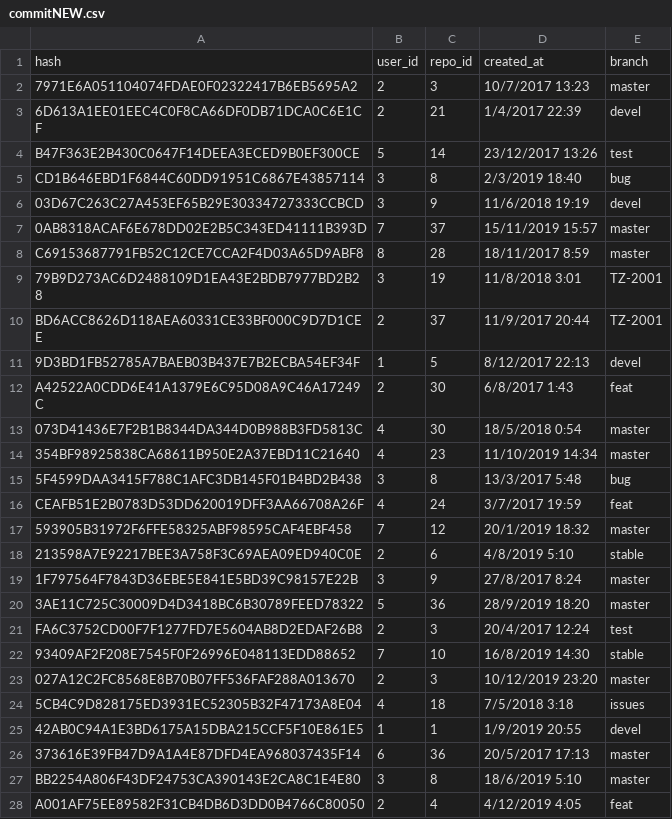
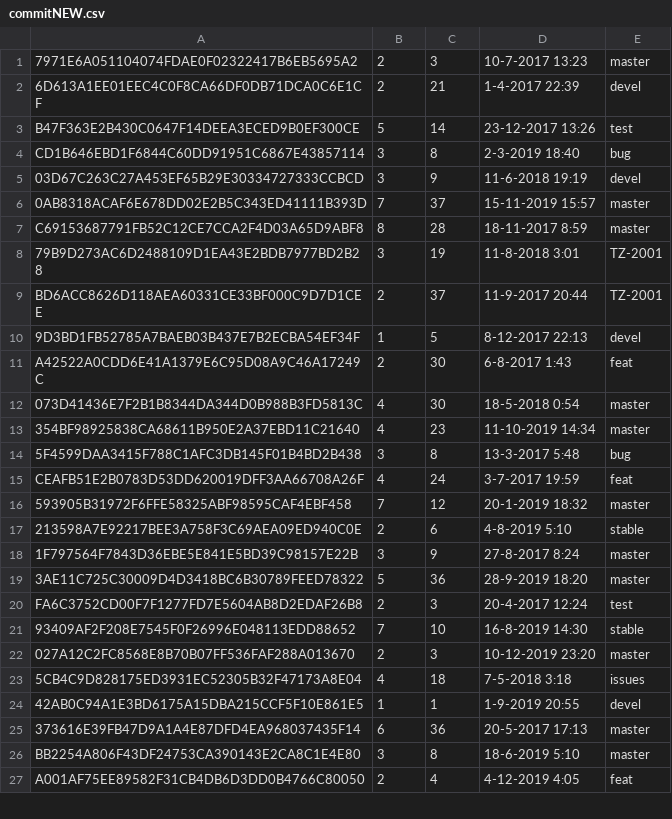
Before and after one commit to imanousar/GitInsightsDB, a CSV file: Data/commitNEW.csv, drawn as a sheet; only a part is shown; the diff covers the shown part only.

```diff
--- a/Data/commitNEW.csv
+++ b/Data/commitNEW.csv
@@ -1,28 +1,27 @@
-hash,user_id,repo_id,created_at,branch
-7971E6A051104074FDAE0F02322417B6EB5695A2,2,3,10/7/2017 13:23,master
-6D613A1EE01EEC4C0F8CA66DF0DB71DCA0C6E1CF,2,21,1/4/2017 22:39,devel
-B47F363E2B430C0647F14DEEA3ECED9B0EF300CE,5,14,23/12/2017 13:26,test
-CD1B646EBD1F6844C60DD91951C6867E43857114,3,8,2/3/2019 18:40,bug
-03D67C263C27A453EF65B29E30334727333CCBCD,3,9,11/6/2018 19:19,devel
-0AB8318ACAF6E678DD02E2B5C343ED41111B393D,7,37,15/11/2019 15:57,master
-C69153687791FB52C12CE7CCA2F4D03A65D9ABF8,8,28,18/11/2017 8:59,master
-79B9D273AC6D2488109D1EA43E2BDB7977BD2B28,3,19,11/8/2018 3:01,TZ-2001
-BD6ACC8626D118AEA60331CE33BF000C9D7D1CEE,2,37,11/9/2017 20:44,TZ-2001
-9D3BD1FB52785A7BAEB03B437E7B2ECBA54EF34F,1,5,8/12/2017 22:13,devel
-A42522A0CDD6E41A1379E6C95D08A9C46A17249C,2,30,6/8/2017 1:43,feat
-073D41436E7F2B1B8344DA344D0B988B3FD5813C,4,30,18/5/2018 0:54,master
-354BF98925838CA68611B950E2A37EBD11C21640,4,23,11/10/2019 14:34,master
-5F4599DAA3415F788C1AFC3DB145F01B4BD2B438,3,8,13/3/2017 5:48,bug
-CEAFB51E2B0783D53DD620019DFF3AA66708A26F,4,24,3/7/2017 19:59,feat
-593905B31972F6FFE58325ABF98595CAF4EBF458,7,12,20/1/2019 18:32,master
-213598A7E92217BEE3A758F3C69AEA09ED940C0E,2,6,4/8/2019 5:10,stable
-1F797564F7843D36EBE5E841E5BD39C98157E22B,3,9,27/8/2017 8:24,master
-3AE11C725C30009D4D3418BC6B30789FEED78322,5,36,28/9/2019 18:20,master
-FA6C3752CD00F7F1277FD7E5604AB8D2EDAF26B8,2,3,20/4/2017 12:24,test
-93409AF2F208E7545F0F26996E048113EDD88652,7,10,16/8/2019 14:30,stable
-027A12C2FC8568E8B70B07FF536FAF288A013670,2,3,10/12/2019 23:20,master
-5CB4C9D828175ED3931EC52305B32F47173A8E04,4,18,7/5/2018 3:18,issues
-42AB0C94A1E3BD6175A15DBA215CCF5F10E861E5,1,1,1/9/2019 20:55,devel
-373616E39FB47D9A1A4E87DFD4EA968037435F14,6,36,20/5/2017 17:13,master
-BB2254A806F43DF24753CA390143E2CA8C1E4E80,3,8,18/6/2019 5:10,master
-A001AF75EE89582F31CB4DB6D3DD0B4766C80050,2,4,4/12/2019 4:05,feat
+7971E6A051104074FDAE0F02322417B6EB5695A2,2,3,10-7-2017 13:23,master
+6D613A1EE01EEC4C0F8CA66DF0DB71DCA0C6E1CF,2,21,1-4-2017 22:39,devel
+B47F363E2B430C0647F14DEEA3ECED9B0EF300CE,5,14,23-12-2017 13:26,test
+CD1B646EBD1F6844C60DD91951C6867E43857114,3,8,2-3-2019 18:40,bug
+03D67C263C27A453EF65B29E30334727333CCBCD,3,9,11-6-2018 19:19,devel
+0AB8318ACAF6E678DD02E2B5C343ED41111B393D,7,37,15-11-2019 15:57,master
+C69153687791FB52C12CE7CCA2F4D03A65D9ABF8,8,28,18-11-2017 8:59,master
+79B9D273AC6D2488109D1EA43E2BDB7977BD2B28,3,19,11-8-2018 3:01,TZ-2001
+BD6ACC8626D118AEA60331CE33BF000C9D7D1CEE,2,37,11-9-2017 20:44,TZ-2001
+9D3BD1FB52785A7BAEB03B437E7B2ECBA54EF34F,1,5,8-12-2017 22:13,devel
+A42522A0CDD6E41A1379E6C95D08A9C46A17249C,2,30,6-8-2017 1:43,feat
+073D41436E7F2B1B8344DA344D0B988B3FD5813C,4,30,18-5-2018 0:54,master
+354BF98925838CA68611B950E2A37EBD11C21640,4,23,11-10-2019 14:34,master
+5F4599DAA3415F788C1AFC3DB145F01B4BD2B438,3,8,13-3-2017 5:48,bug
+CEAFB51E2B0783D53DD620019DFF3AA66708A26F,4,24,3-7-2017 19:59,feat
+593905B31972F6FFE58325ABF98595CAF4EBF458,7,12,20-1-2019 18:32,master
+213598A7E92217BEE3A758F3C69AEA09ED940C0E,2,6,4-8-2019 5:10,stable
+1F797564F7843D36EBE5E841E5BD39C98157E22B,3,9,27-8-2017 8:24,master
+3AE11C725C30009D4D3418BC6B30789FEED78322,5,36,28-9-2019 18:20,master
+FA6C3752CD00F7F1277FD7E5604AB8D2EDAF26B8,2,3,20-4-2017 12:24,test
+93409AF2F208E7545F0F26996E048113EDD88652,7,10,16-8-2019 14:30,stable
+027A12C2FC8568E8B70B07FF536FAF288A013670,2,3,10-12-2019 23:20,master
+5CB4C9D828175ED3931EC52305B32F47173A8E04,4,18,7-5-2018 3:18,issues
+42AB0C94A1E3BD6175A15DBA215CCF5F10E861E5,1,1,1-9-2019 20:55,devel
+373616E39FB47D9A1A4E87DFD4EA968037435F14,6,36,20-5-2017 17:13,master
+BB2254A806F43DF24753CA390143E2CA8C1E4E80,3,8,18-6-2019 5:10,master
+A001AF75EE89582F31CB4DB6D3DD0B4766C80050,2,4,4-12-2019 4:05,feat
```
Also changed, not shown: 93 edited cells elsewhere in this file, 1 other file.
